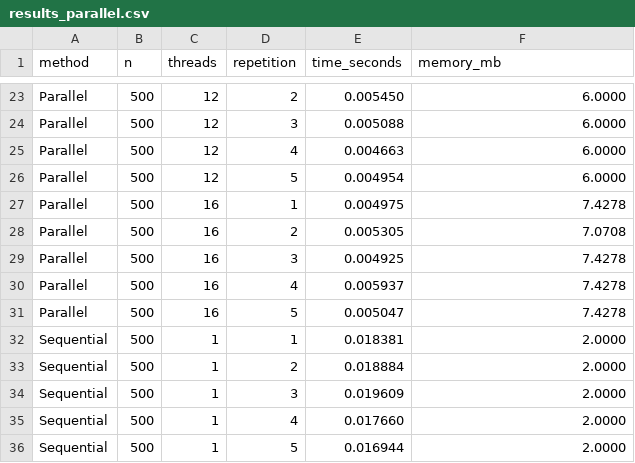
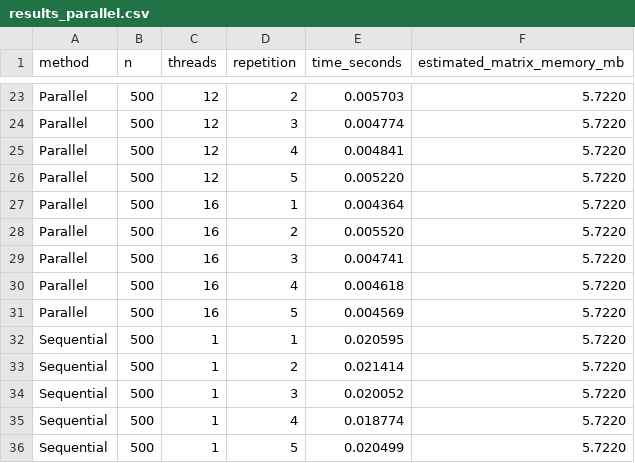
Before and after one commit to inestorres102/Assignment03_Torres_Materials, a CSV file: results_parallel.csv, drawn as a sheet; only a part is shown, gaps mark what is left out; the diff covers the shown part only; the diff names each change by its address in the sheet, - before the commit and + after, or states it on an @@ line.

Commit message:
new results after changing memory

```diff
--- a/results_parallel.csv
+++ b/results_parallel.csv
-F1: memory_mb
+F1: estimated_matrix_memory_mb
-E23 (time_seconds): 0.005450
+E23 (time_seconds): 0.005703
-F23:F26 (estimated_matrix_memory_mb): 6.0000
+F23:F26 (estimated_matrix_memory_mb): 5.7220
-E24 (time_seconds): 0.005088
+E24 (time_seconds): 0.004774
-E25 (time_seconds): 0.004663
+E25 (time_seconds): 0.004841
-E26 (time_seconds): 0.004954
+E26 (time_seconds): 0.005220
-E27 (time_seconds): 0.004975
+E27 (time_seconds): 0.004364
-F27 (estimated_matrix_memory_mb): 7.4278
+F27 (estimated_matrix_memory_mb): 5.7220
-E28 (time_seconds): 0.005305
+E28 (time_seconds): 0.005520
-F28 (estimated_matrix_memory_mb): 7.0708
+F28 (estimated_matrix_memory_mb): 5.7220
-E29 (time_seconds): 0.004925
+E29 (time_seconds): 0.004741
-F29:F31 (estimated_matrix_memory_mb): 7.4278
+F29:F31 (estimated_matrix_memory_mb): 5.7220
-E30 (time_seconds): 0.005937
+E30 (time_seconds): 0.004618
-E31 (time_seconds): 0.005047
+E31 (time_seconds): 0.004569
-E32 (time_seconds): 0.018381
+E32 (time_seconds): 0.020595
-F32:F36 (estimated_matrix_memory_mb): 2.0000
+F32:F36 (estimated_matrix_memory_mb): 5.7220
-E33 (time_seconds): 0.018884
+E33 (time_seconds): 0.021414
-E34 (time_seconds): 0.019609
+E34 (time_seconds): 0.020052
-E35 (time_seconds): 0.017660
+E35 (time_seconds): 0.018774
-E36 (time_seconds): 0.016944
+E36 (time_seconds): 0.020499
```
Also changed, not shown: 42 edited cells elsewhere in this file.
